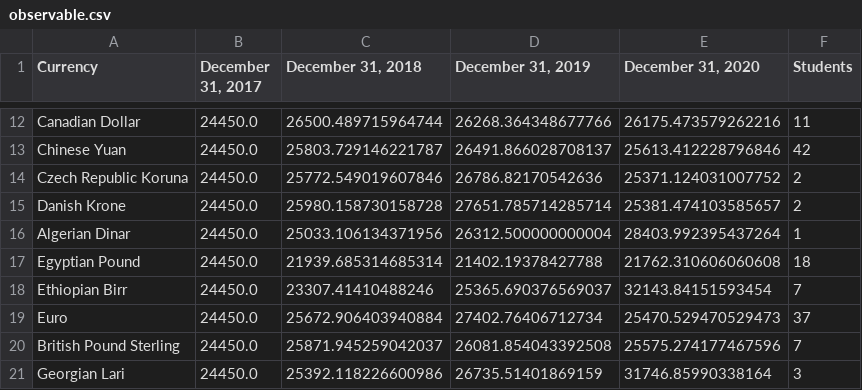
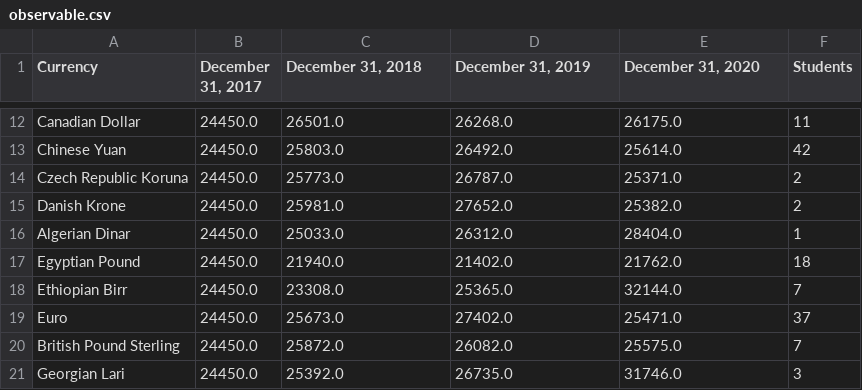
Before and after one commit to jasenlo123/jasenlo123-The-Minerva-Quest---Forex, a CSV file: data/observable.csv, drawn as a sheet; only a part is shown, gaps mark what is left out; the diff covers the shown part only; the diff names each change by its address in the sheet, - before the commit and + after, or states it on an @@ line.

```diff
--- a/data/observable.csv
+++ b/data/observable.csv
-C12 (December 31, 2018): 26500.489715964744
+C12 (December 31, 2018): 26501.0
-D12 (December 31, 2019): 26268.364348677766
+D12 (December 31, 2019): 26268.0
-E12 (December 31, 2020): 26175.473579262216
+E12 (December 31, 2020): 26175.0
-C13 (December 31, 2018): 25803.729146221787
+C13 (December 31, 2018): 25803.0
-D13 (December 31, 2019): 26491.866028708137
+D13 (December 31, 2019): 26492.0
-E13 (December 31, 2020): 25613.412228796846
+E13 (December 31, 2020): 25614.0
-C14 (December 31, 2018): 25772.549019607846
+C14 (December 31, 2018): 25773.0
-D14 (December 31, 2019): 26786.82170542636
+D14 (December 31, 2019): 26787.0
-E14 (December 31, 2020): 25371.124031007752
+E14 (December 31, 2020): 25371.0
-C15 (December 31, 2018): 25980.158730158728
+C15 (December 31, 2018): 25981.0
-D15 (December 31, 2019): 27651.785714285714
+D15 (December 31, 2019): 27652.0
-E15 (December 31, 2020): 25381.474103585657
+E15 (December 31, 2020): 25382.0
-C16 (December 31, 2018): 25033.106134371956
+C16 (December 31, 2018): 25033.0
-D16 (December 31, 2019): 26312.500000000004
+D16 (December 31, 2019): 26312.0
-E16 (December 31, 2020): 28403.992395437264
+E16 (December 31, 2020): 28404.0
-C17 (December 31, 2018): 21939.685314685314
+C17 (December 31, 2018): 21940.0
-D17 (December 31, 2019): 21402.19378427788
+D17 (December 31, 2019): 21402.0
-E17 (December 31, 2020): 21762.310606060608
+E17 (December 31, 2020): 21762.0
-C18 (December 31, 2018): 23307.41410488246
+C18 (December 31, 2018): 23308.0
-D18 (December 31, 2019): 25365.690376569037
+D18 (December 31, 2019): 25365.0
-E18 (December 31, 2020): 32143.84151593454
+E18 (December 31, 2020): 32144.0
-C19 (December 31, 2018): 25672.906403940884
+C19 (December 31, 2018): 25673.0
-D19 (December 31, 2019): 27402.76406712734
+D19 (December 31, 2019): 27402.0
-E19 (December 31, 2020): 25470.529470529473
+E19 (December 31, 2020): 25471.0
-C20 (December 31, 2018): 25871.945259042037
+C20 (December 31, 2018): 25872.0
-D20 (December 31, 2019): 26081.854043392508
+D20 (December 31, 2019): 26082.0
-E20 (December 31, 2020): 25575.274177467596
+E20 (December 31, 2020): 25575.0
-C21 (December 31, 2018): 25392.118226600986
+C21 (December 31, 2018): 25392.0
-D21 (December 31, 2019): 26735.51401869159
+D21 (December 31, 2019): 26735.0
-E21 (December 31, 2020): 31746.85990338164
+E21 (December 31, 2020): 31746.0
```
Also changed, not shown: 160 edited cells elsewhere in this file, 1 other file.
